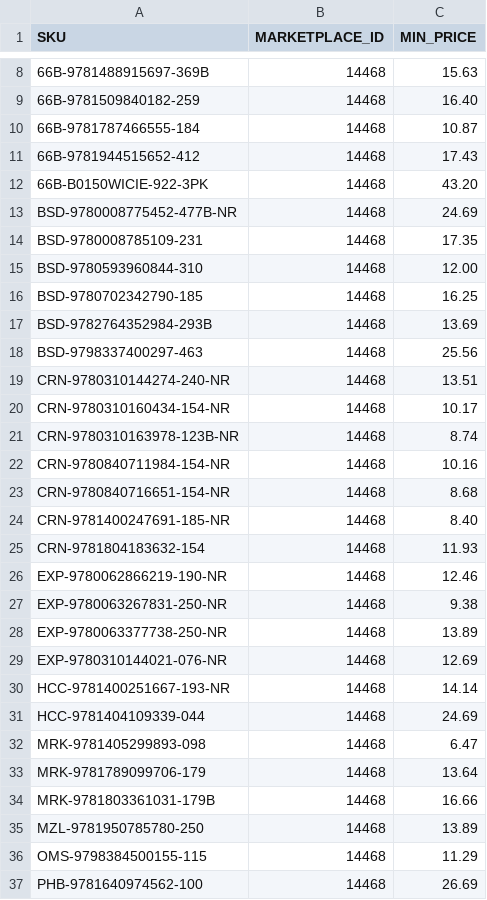
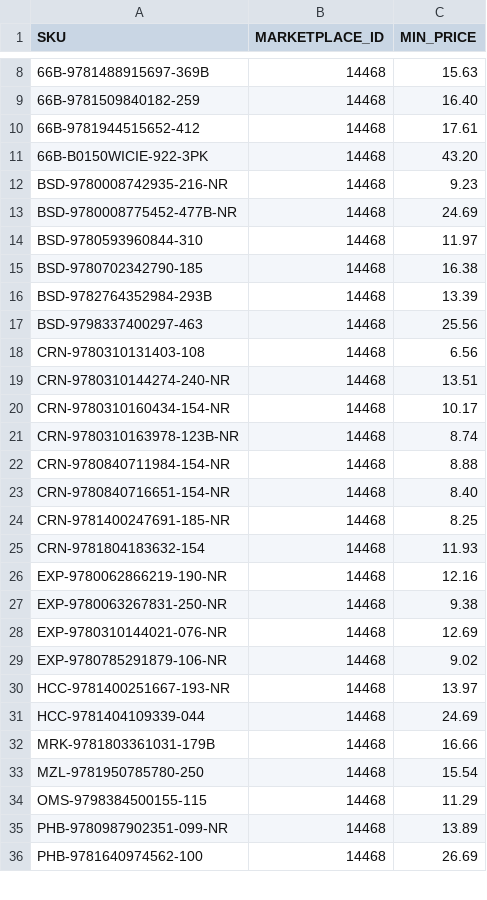
Before and after one commit to ottnot/informed-repricer-sync, a CSV file: informed_sync.csv, drawn as a sheet; only a part is shown, gaps mark what is left out; the diff covers the shown part only.

```diff
--- a/informed_sync.csv
+++ b/informed_sync.csv
@@ -9,11 +9,11 @@ SKU,MARKETPLACE_ID,MIN_PRICE
 66B-9781509840182-259,14468,16.40
-66B-9781787466555-184,14468,10.87
-66B-9781944515652-412,14468,17.43
+66B-9781944515652-412,14468,17.61
 66B-B0150WICIE-922-3PK,14468,43.20
+BSD-9780008742935-216-NR,14468,9.23
 BSD-9780008775452-477B-NR,14468,24.69
-BSD-9780008785109-231,14468,17.35
-BSD-9780593960844-310,14468,12.00
-BSD-9780702342790-185,14468,16.25
-BSD-9782764352984-293B,14468,13.69
+BSD-9780593960844-310,14468,11.97
+BSD-9780702342790-185,14468,16.38
+BSD-9782764352984-293B,14468,13.39
 BSD-9798337400297-463,14468,25.56
+CRN-9780310131403-108,14468,6.56
 CRN-9780310144274-240-NR,14468,13.51
@@ -21,17 +21,16 @@ CRN-9780310160434-154-NR,14468,10.17
 CRN-9780310163978-123B-NR,14468,8.74
-CRN-9780840711984-154-NR,14468,10.16
-CRN-9780840716651-154-NR,14468,8.68
-CRN-9781400247691-185-NR,14468,8.40
+CRN-9780840711984-154-NR,14468,8.88
+CRN-9780840716651-154-NR,14468,8.40
+CRN-9781400247691-185-NR,14468,8.25
 CRN-9781804183632-154,14468,11.93
-EXP-9780062866219-190-NR,14468,12.46
+EXP-9780062866219-190-NR,14468,12.16
 EXP-9780063267831-250-NR,14468,9.38
-EXP-9780063377738-250-NR,14468,13.89
 EXP-9780310144021-076-NR,14468,12.69
-HCC-9781400251667-193-NR,14468,14.14
+EXP-9780785291879-106-NR,14468,9.02
+HCC-9781400251667-193-NR,14468,13.97
 HCC-9781404109339-044,14468,24.69
-MRK-9781405299893-098,14468,6.47
-MRK-9781789099706-179,14468,13.64
 MRK-9781803361031-179B,14468,16.66
-MZL-9781950785780-250,14468,13.89
+MZL-9781950785780-250,14468,15.54
 OMS-9798384500155-115,14468,11.29
+PHB-9780987902351-099-NR,14468,13.89
 PHB-9781640974562-100,14468,26.69
```
Also changed, not shown: 4 added rows, 2 removed rows and 5 edited cells elsewhere in this file.
